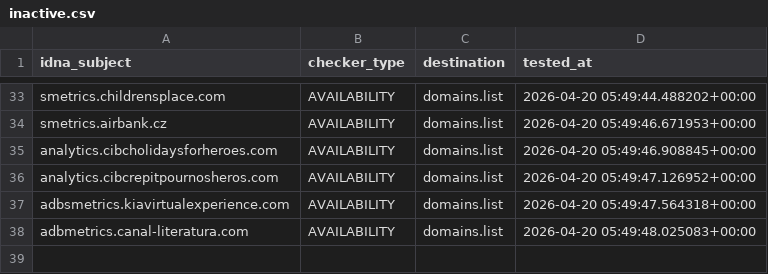
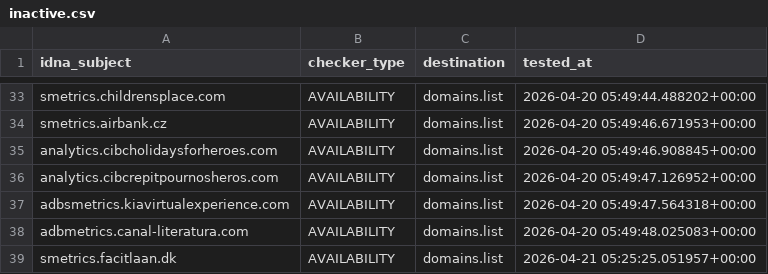
Before and after one commit to Ultimate-Hosts-Blacklist/2o7.net, a CSV file: .pyfunceble/inactive.csv, drawn as a sheet; only a part is shown, gaps mark what is left out; the diff names each change by its address in the sheet, - before the commit and + after, or states it on an @@ line.

```diff
--- a/.pyfunceble/inactive.csv
+++ b/.pyfunceble/inactive.csv
+row 39: smetrics.facitlaan.dk | AVAILABILITY | domains.list | 2026-04-21 05:25:25.051957+00:00
```
Also changed, not shown: 16 other files.
